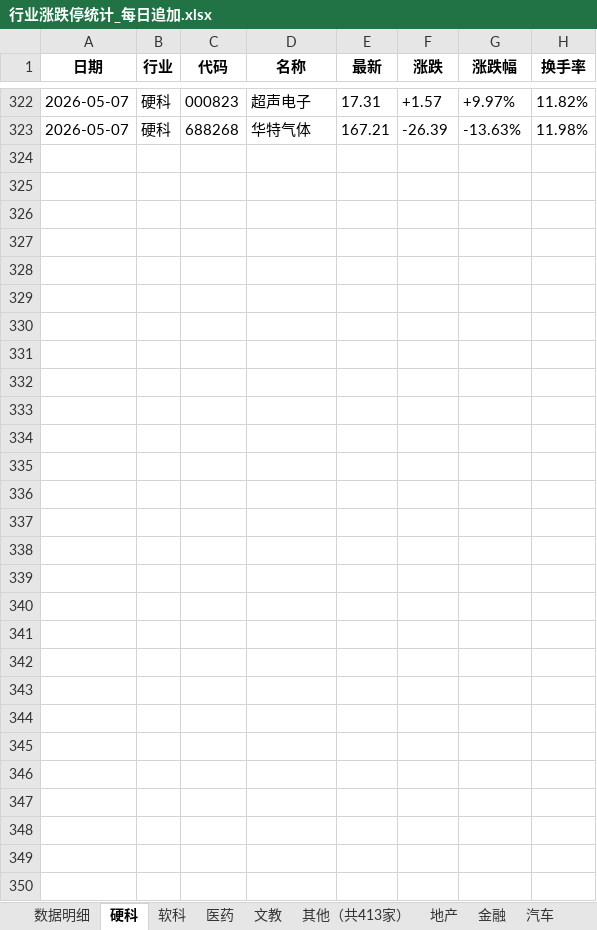
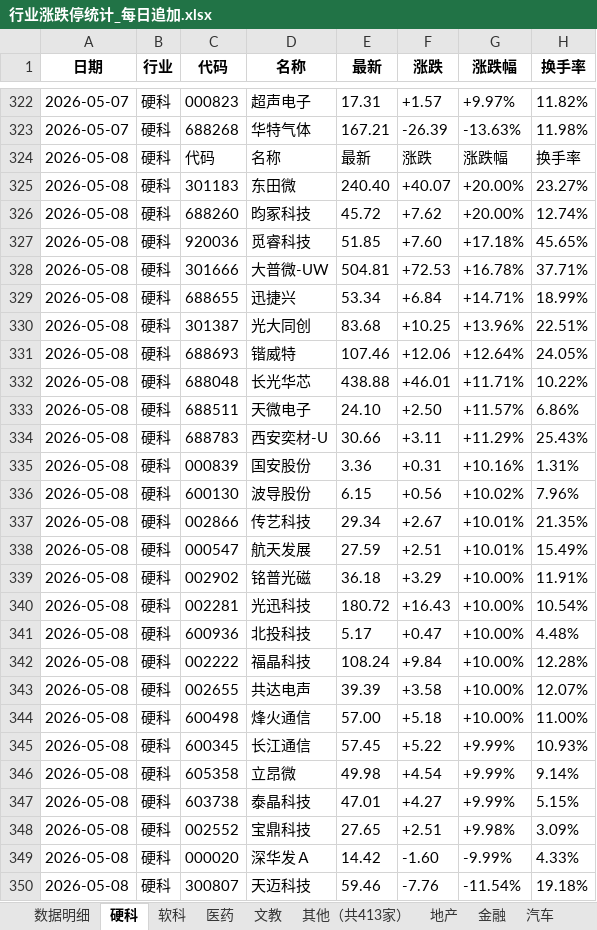
Before and after one commit to Haaasan888/fetch_data, an Excel workbook: 行业涨跌停统计_每日追加.xlsx, sheet 硬科, drawn as a sheet; only a part is shown, gaps mark what is left out; values as stored, in another font and other column widths than the file's, no borders; the diff names each change by its address in the sheet, - before the commit and + after, or states it on an @@ line.

```diff
--- a/行业涨跌停统计_每日追加.xlsx (sheet 硬科)
+++ b/行业涨跌停统计_每日追加.xlsx (sheet 硬科)
+row 324: 2026-05-08 | 硬科 | 代码 | 名称 | 最新 | 涨跌 | 涨跌幅 | 换手率
+row 325: 2026-05-08 | 硬科 | 301183 | 东田微 | 240.40 | +40.07 | +20.00% | 23.27%
+row 326: 2026-05-08 | 硬科 | 688260 | 昀冢科技 | 45.72 | +7.62 | +20.00% | 12.74%
+row 327: 2026-05-08 | 硬科 | 920036 | 觅睿科技 | 51.85 | +7.60 | +17.18% | 45.65%
+row 328: 2026-05-08 | 硬科 | 301666 | 大普微-UW | 504.81 | +72.53 | +16.78% | 37.71%
+row 329: 2026-05-08 | 硬科 | 688655 | 迅捷兴 | 53.34 | +6.84 | +14.71% | 18.99%
+row 330: 2026-05-08 | 硬科 | 301387 | 光大同创 | 83.68 | +10.25 | +13.96% | 22.51%
+row 331: 2026-05-08 | 硬科 | 688693 | 锴威特 | 107.46 | +12.06 | +12.64% | 24.05%
+row 332: 2026-05-08 | 硬科 | 688048 | 长光华芯 | 438.88 | +46.01 | +11.71% | 10.22%
+row 333: 2026-05-08 | 硬科 | 688511 | 天微电子 | 24.10 | +2.50 | +11.57% | 6.86%
+row 334: 2026-05-08 | 硬科 | 688783 | 西安奕材-U | 30.66 | +3.11 | +11.29% | 25.43%
+row 335: 2026-05-08 | 硬科 | 000839 | 国安股份 | 3.36 | +0.31 | +10.16% | 1.31%
+row 336: 2026-05-08 | 硬科 | 600130 | 波导股份 | 6.15 | +0.56 | +10.02% | 7.96%
+row 337: 2026-05-08 | 硬科 | 002866 | 传艺科技 | 29.34 | +2.67 | +10.01% | 21.35%
+row 338: 2026-05-08 | 硬科 | 000547 | 航天发展 | 27.59 | +2.51 | +10.01% | 15.49%
+row 339: 2026-05-08 | 硬科 | 002902 | 铭普光磁 | 36.18 | +3.29 | +10.00% | 11.91%
+row 340: 2026-05-08 | 硬科 | 002281 | 光迅科技 | 180.72 | +16.43 | +10.00% | 10.54%
+row 341: 2026-05-08 | 硬科 | 600936 | 北投科技 | 5.17 | +0.47 | +10.00% | 4.48%
+row 342: 2026-05-08 | 硬科 | 002222 | 福晶科技 | 108.24 | +9.84 | +10.00% | 12.28%
+row 343: 2026-05-08 | 硬科 | 002655 | 共达电声 | 39.39 | +3.58 | +10.00% | 12.07%
+row 344: 2026-05-08 | 硬科 | 600498 | 烽火通信 | 57.00 | +5.18 | +10.00% | 11.00%
+row 345: 2026-05-08 | 硬科 | 600345 | 长江通信 | 57.45 | +5.22 | +9.99% | 10.93%
+row 346: 2026-05-08 | 硬科 | 605358 | 立昂微 | 49.98 | +4.54 | +9.99% | 9.14%
+row 347: 2026-05-08 | 硬科 | 603738 | 泰晶科技 | 47.01 | +4.27 | +9.99% | 5.15%
+row 348: 2026-05-08 | 硬科 | 002552 | 宝鼎科技 | 27.65 | +2.51 | +9.98% | 3.09%
+row 349: 2026-05-08 | 硬科 | 000020 | 深华发Ａ | 14.42 | -1.60 | -9.99% | 4.33%
+row 350: 2026-05-08 | 硬科 | 300807 | 天迈科技 | 59.46 | -7.76 | -11.54% | 19.18%
```
Also changed, not shown: sheet 数据明细, sheet 制造, sheet 行业涨跌排行, sheet 资源, sheet 软科, sheet 地产, 9 more sheets.
